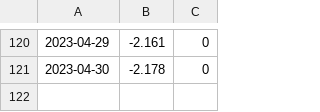
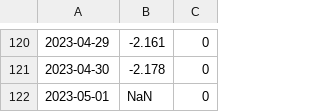
Before and after one commit to enbifa/Dati_Climatici, a CSV file: SEAICE_graphic_6.csv, drawn as a sheet; only a part is shown, gaps mark what is left out; the diff names each change by its address in the sheet, - before the commit and + after, or states it on an @@ line.

Commit message:
Update SEAICE_graphic_6.csv

```diff
--- a/SEAICE_graphic_6.csv
+++ b/SEAICE_graphic_6.csv
+row 122: 2023-05-01 | NaN | 0
```
